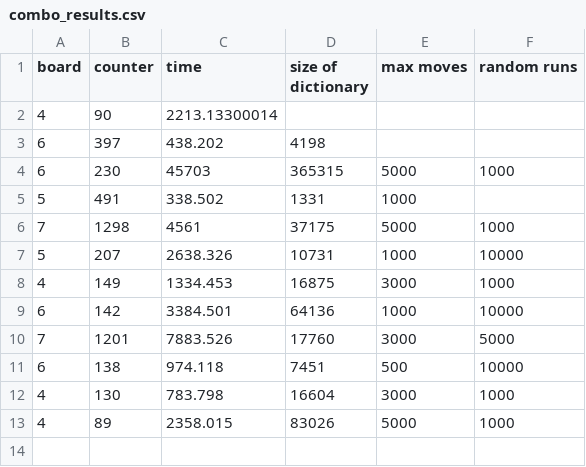
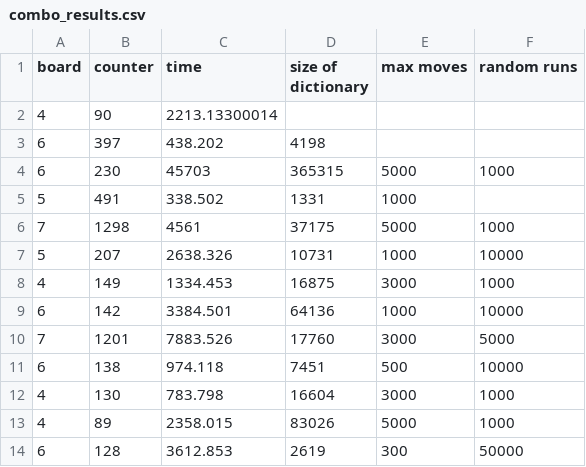
Before and after one commit to ElineJ/TeamFEW, a CSV file: results/combo_results.csv, drawn as a sheet; the diff names each change by its address in the sheet, - before the commit and + after, or states it on an @@ line.

Commit message:
Update combo_results.csv

```diff
--- a/results/combo_results.csv
+++ b/results/combo_results.csv
+row 14: 6 | 128 | 3612.853 | 2619 | 300 | 50000
```
